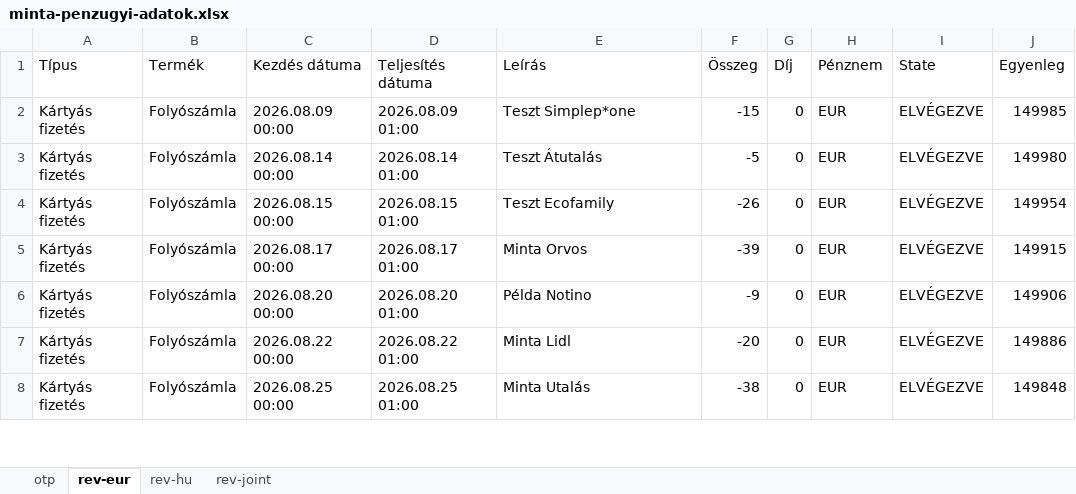
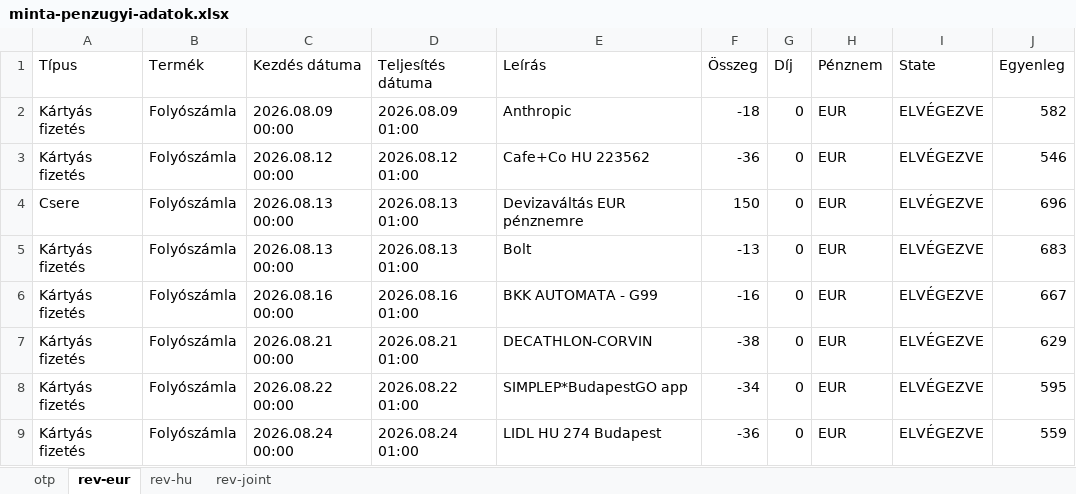
Before and after one commit to esst-prog2/Financial-Planner, an Excel workbook: MyProject/sample-data/minta-penzugyi-adatok.xlsx, sheet rev-eur, drawn as a sheet; only a part is shown; values as stored, in another font and other column widths than the file's, no borders; addresses are those after the commit; the diff covers the shown part only; the diff names each change by its address in the sheet, - before the commit and + after, or states it on an @@ line.

```diff
--- a/MyProject/sample-data/minta-penzugyi-adatok.xlsx (sheet rev-eur)
+++ b/MyProject/sample-data/minta-penzugyi-adatok.xlsx (sheet rev-eur)
-E2 (Leírás): Teszt Simplep*one
+E2 (Leírás): Anthropic
-F2 (Összeg): -15
+F2 (Összeg): -18
-J2 (Egyenleg): 149985
+J2 (Egyenleg): 582
-C3 (Kezdés dátuma): 2026.08.14 00:00
+C3 (Kezdés dátuma): 2026.08.12 00:00
-D3 (Teljesítés dátuma): 2026.08.14 01:00
+D3 (Teljesítés dátuma): 2026.08.12 01:00
-E3 (Leírás): Teszt Átutalás
+E3 (Leírás): Cafe+Co HU 223562
-F3 (Összeg): -5
+F3 (Összeg): -36
-J3 (Egyenleg): 149980
+J3 (Egyenleg): 546
+row 4: Csere | Folyószámla | 2026.08.13 00:00 | 2026.08.13 01:00 | Devizaváltás EUR pénznemre | 150 | 0 | EUR | ELVÉGEZVE | 696
-C5 (Kezdés dátuma): 2026.08.15 00:00
+C5 (Kezdés dátuma): 2026.08.13 00:00
-D5 (Teljesítés dátuma): 2026.08.15 01:00
+D5 (Teljesítés dátuma): 2026.08.13 01:00
-E5 (Leírás): Teszt Ecofamily
+E5 (Leírás): Bolt
-F5 (Összeg): -26
+F5 (Összeg): -13
-J5 (Egyenleg): 149954
+J5 (Egyenleg): 683
-C6 (Kezdés dátuma): 2026.08.17 00:00
+C6 (Kezdés dátuma): 2026.08.16 00:00
-D6 (Teljesítés dátuma): 2026.08.17 01:00
+D6 (Teljesítés dátuma): 2026.08.16 01:00
-E6 (Leírás): Minta Orvos
+E6 (Leírás): BKK AUTOMATA - G99
-F6 (Összeg): -39
+F6 (Összeg): -16
-J6 (Egyenleg): 149915
+J6 (Egyenleg): 667
-C7 (Kezdés dátuma): 2026.08.20 00:00
+C7 (Kezdés dátuma): 2026.08.21 00:00
-D7 (Teljesítés dátuma): 2026.08.20 01:00
+D7 (Teljesítés dátuma): 2026.08.21 01:00
-E7 (Leírás): Példa Notino
+E7 (Leírás): DECATHLON-CORVIN
-F7 (Összeg): -9
+F7 (Összeg): -38
-J7 (Egyenleg): 149906
+J7 (Egyenleg): 629
-E8 (Leírás): Minta Lidl
+E8 (Leírás): SIMPLEP*BudapestGO app
-F8 (Összeg): -20
+F8 (Összeg): -34
-J8 (Egyenleg): 149886
+J8 (Egyenleg): 595
-C9 (Kezdés dátuma): 2026.08.25 00:00
+C9 (Kezdés dátuma): 2026.08.24 00:00
-D9 (Teljesítés dátuma): 2026.08.25 01:00
+D9 (Teljesítés dátuma): 2026.08.24 01:00
-E9 (Leírás): Minta Utalás
+E9 (Leírás): LIDL HU 274 Budapest
-F9 (Összeg): -38
+F9 (Összeg): -36
-J9 (Egyenleg): 149848
+J9 (Egyenleg): 559
```
Also changed, not shown: 24 edited cells elsewhere in this sheet, sheet otp, sheet rev-hu, sheet rev-joint, 3 other files.
